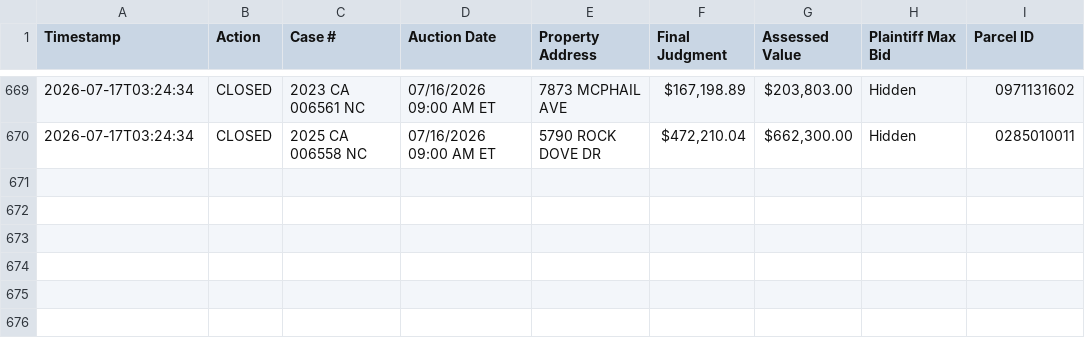
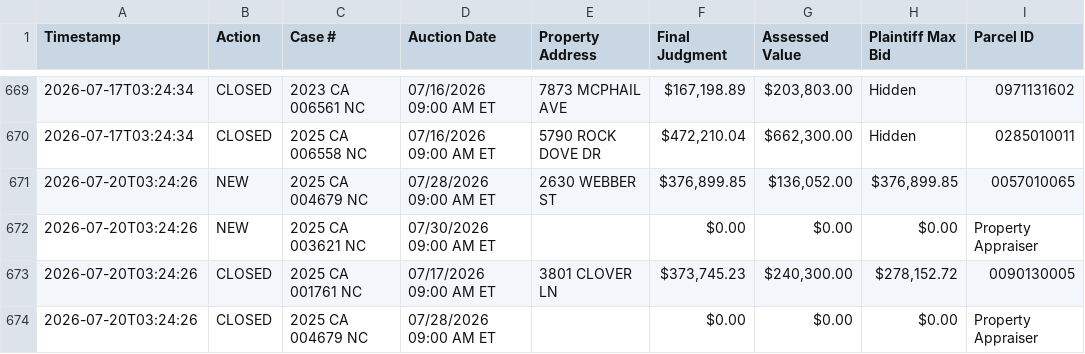
Before and after one commit to figlesias7/realforeclose-sarasota, a CSV file: data/event_log.csv, drawn as a sheet; only a part is shown, gaps mark what is left out.

```diff
--- a/data/event_log.csv
+++ b/data/event_log.csv
@@ -670 +670,5 @@ Timestamp,Action,Case #,Auction Date,Property Address,Final Judgment,Assessed Va
 2026-07-17T03:24:34,CLOSED,2025 CA 006558 NC,07/16/2026 09:00 AM ET,5790 ROCK DOVE DR,"$472,210.04","$662,300.00",Hidden,0285010011
+2026-07-20T03:24:26,NEW,2025 CA 004679 NC,07/28/2026 09:00 AM ET,2630 WEBBER ST,"$376,899.85","$136,052.00","$376,899.85",0057010065
+2026-07-20T03:24:26,NEW,2025 CA 003621 NC,07/30/2026 09:00 AM ET,,$0.00,$0.00,$0.00,Property Appraiser
+2026-07-20T03:24:26,CLOSED,2025 CA 001761 NC,07/17/2026 09:00 AM ET,3801 CLOVER LN,"$373,745.23","$240,300.00","$278,152.72",0090130005
+2026-07-20T03:24:26,CLOSED,2025 CA 004679 NC,07/28/2026 09:00 AM ET,,$0.00,$0.00,$0.00,Property Appraiser
```
Also changed, not shown: data/all_seen.csv, 3 other files.
